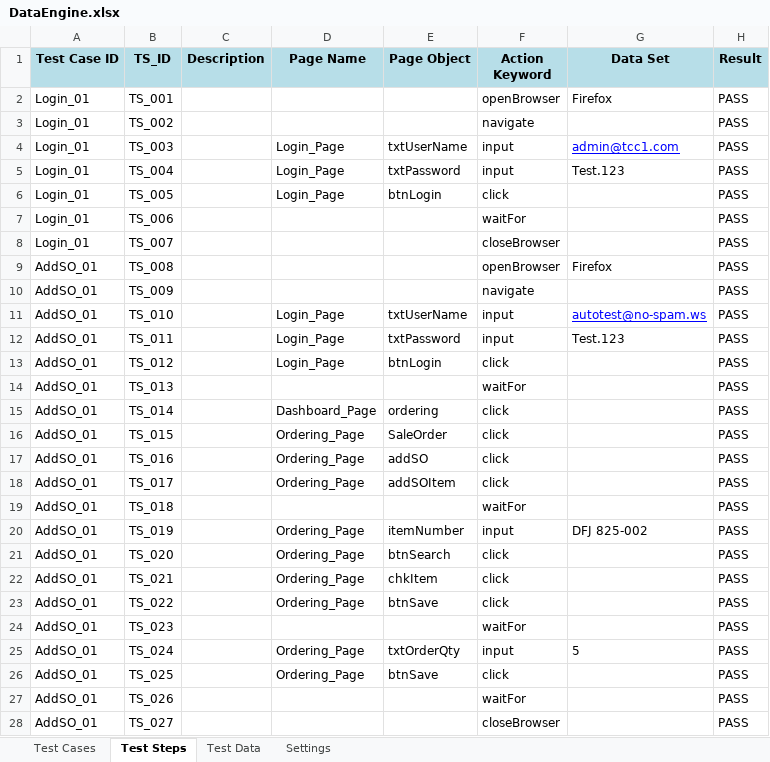
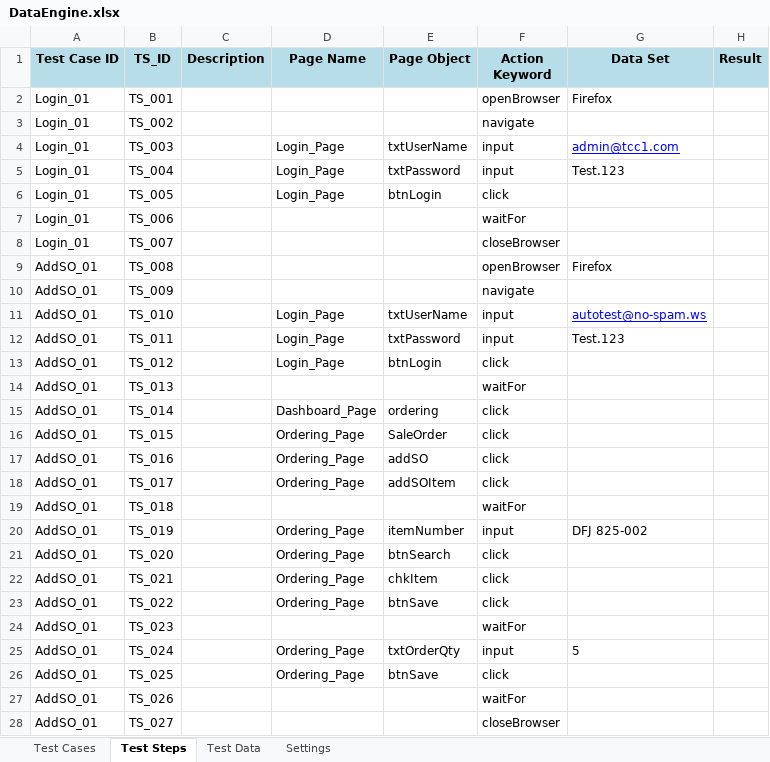
Before and after one commit to nhonnguyenthanh-zz/TC1, an Excel workbook: TC1/dataEngine/DataEngine.xlsx, sheet Test Steps, drawn as a sheet; values as stored, in another font and other column widths than the file's, no borders; the diff names each change by its address in the sheet, - before the commit and + after, or states it on an @@ line.

```diff
--- a/TC1/dataEngine/DataEngine.xlsx (sheet Test Steps)
+++ b/TC1/dataEngine/DataEngine.xlsx (sheet Test Steps)
-H2:H28 (Result): PASS
+H2:H28 (Result): (empty)
```
Also changed, not shown: TC1/report/Report.xlsx, 1 other file.
